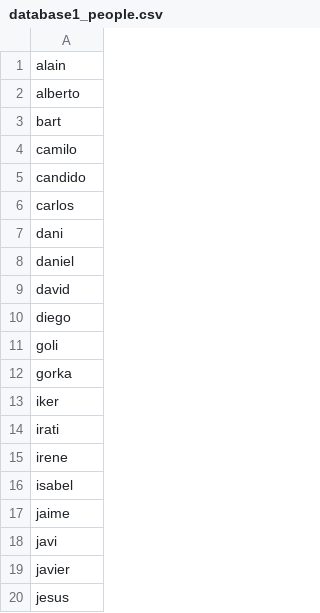
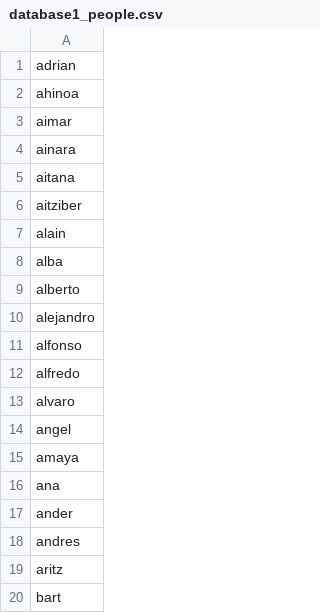
Before and after one commit to carlosjdd/voice_recognition, a CSV file: data/database1_people.csv, drawn as a sheet; only a part is shown; the shorter side is filled out with more unchanged rows; the diff covers the shown part only.

Commit message:
Update database1_people.csv

```diff
--- a/data/database1_people.csv
+++ b/data/database1_people.csv
@@ -1,3 +1,20 @@
+adrian
+ahinoa
+aimar
+ainara
+aitana
+aitziber
 alain
+alba
 alberto
+alejandro
+alfonso
+alfredo
+alvaro
+angel
+amaya
+ana
+ander
+andres
+aritz
 bart
```
Also changed, not shown: 55 added rows elsewhere in this file.
